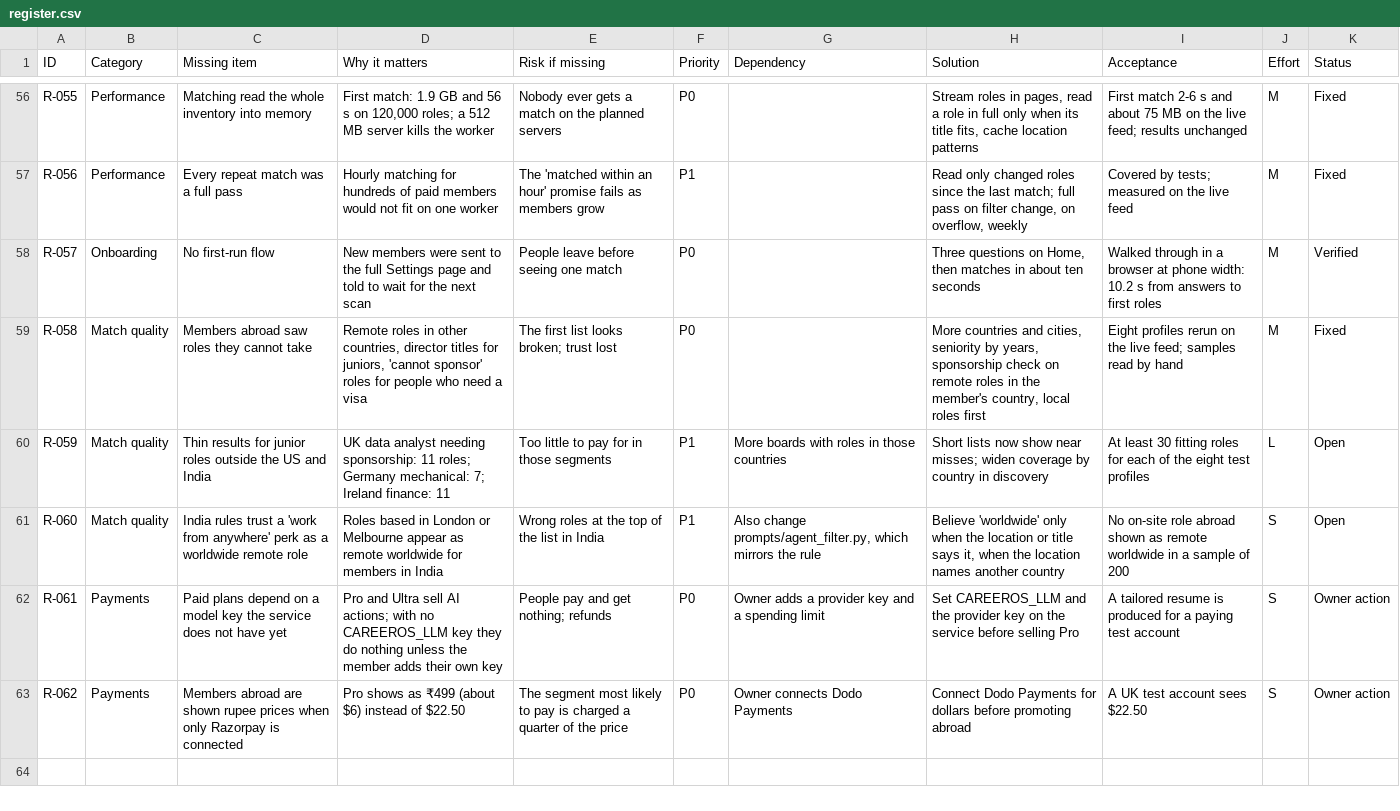
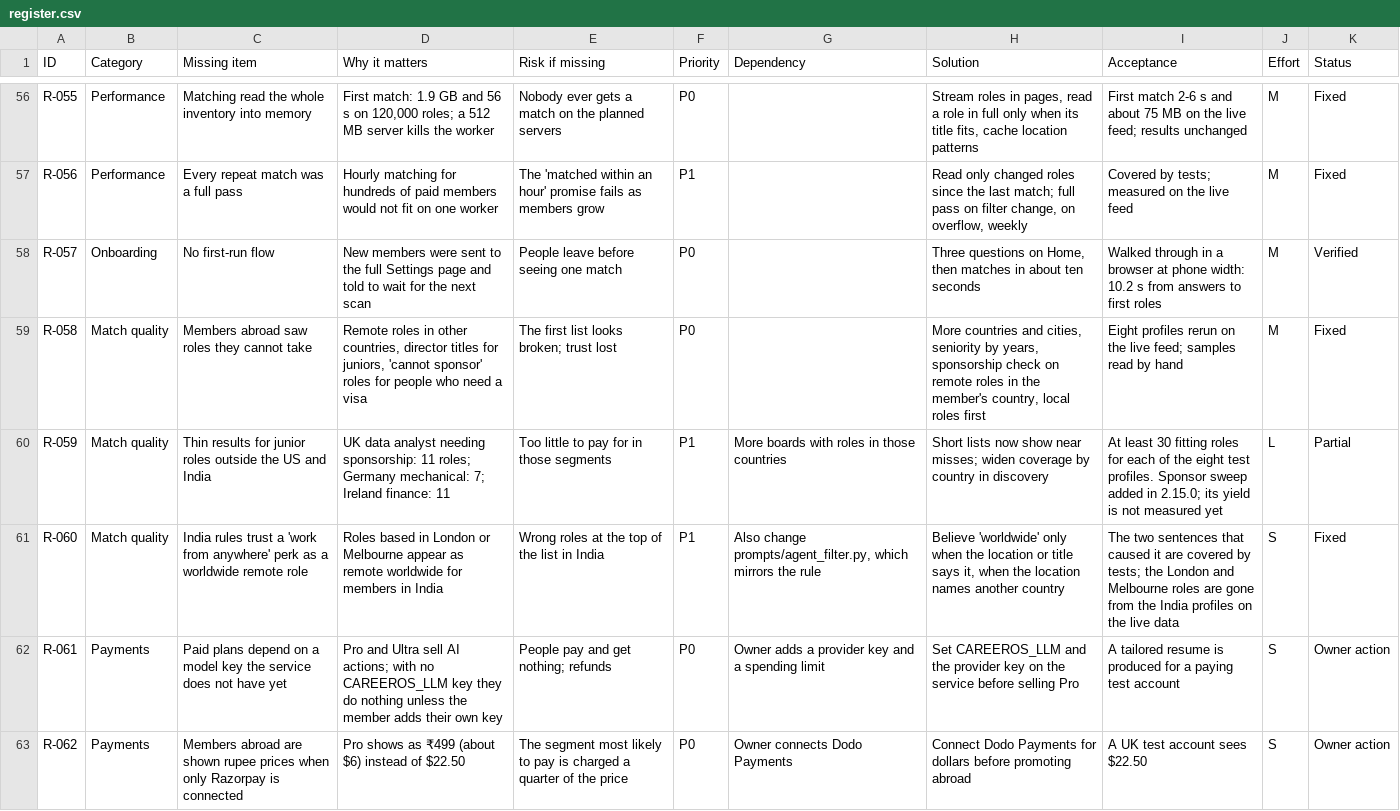
Before and after one commit to VishStack01/Propelo, a CSV file: docs/product/register.csv, drawn as a sheet; only a part is shown, gaps mark what is left out.

```diff
--- a/docs/product/register.csv
+++ b/docs/product/register.csv
@@ -59,4 +59,4 @@ R-057,Onboarding,No first-run flow,New members were sent to the full Settings pa
 R-058,Match quality,Members abroad saw roles they cannot take,"Remote roles in other countries, director titles for juniors, 'cannot sponsor' roles for people who need a visa",The first list looks broken; trust lost,P0,,"More countries and cities, seniority by years, sponsorship check on remote roles in the member's country, local roles first",Eight profiles rerun on the live feed; samples read by hand,M,Fixed
-R-059,Match quality,Thin results for junior roles outside the US and India,UK data analyst needing sponsorship: 11 roles; Germany mechanical: 7; Ireland finance: 11,Too little to pay for in those segments,P1,More boards with roles in those countries,Short lists now show near misses; widen coverage by country in discovery,At least 30 fitting roles for each of the eight test profiles,L,Open
-R-060,Match quality,India rules trust a 'work from anywhere' perk as a worldwide remote role,Roles based in London or Melbourne appear as remote worldwide for members in India,Wrong roles at the top of the list in India,P1,"Also change prompts/agent_filter.py, which mirrors the rule","Believe 'worldwide' only when the location or title says it, when the location names another country",No on-site role abroad shown as remote worldwide in a sample of 200,S,Open
+R-059,Match quality,Thin results for junior roles outside the US and India,UK data analyst needing sponsorship: 11 roles; Germany mechanical: 7; Ireland finance: 11,Too little to pay for in those segments,P1,More boards with roles in those countries,Short lists now show near misses; widen coverage by country in discovery,At least 30 fitting roles for each of the eight test profiles. Sponsor sweep added in 2.15.0; its yield is not measured yet,L,Partial
+R-060,Match quality,India rules trust a 'work from anywhere' perk as a worldwide remote role,Roles based in London or Melbourne appear as remote worldwide for members in India,Wrong roles at the top of the list in India,P1,"Also change prompts/agent_filter.py, which mirrors the rule","Believe 'worldwide' only when the location or title says it, when the location names another country",The two sentences that caused it are covered by tests; the London and Melbourne roles are gone from the India profiles on the live data,S,Fixed
 R-061,Payments,Paid plans depend on a model key the service does not have yet,Pro and Ultra sell AI actions; with no CAREEROS_LLM key they do nothing unless the member adds their own key,People pay and get nothing; refunds,P0,Owner adds a provider key and a spending limit,Set CAREEROS_LLM and the provider key on the service before selling Pro,A tailored resume is produced for a paying test account,S,Owner action
```
Also changed, not shown: 18 other files.
